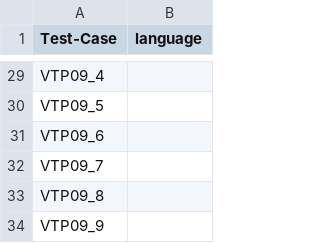
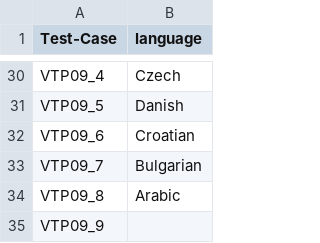
Before and after one commit to Teera401/image_compare_app, a CSV file: conf/language_mapping.csv, drawn as a sheet; only a part is shown, gaps mark what is left out; addresses are those after the commit; the diff covers the shown part only; the diff names each change by its address in the sheet, - before the commit and + after, or states it on an @@ line.

```diff
--- a/conf/language_mapping.csv
+++ b/conf/language_mapping.csv
-B30 (language): (empty)
+B30 (language): Czech
-B31 (language): (empty)
+B31 (language): Danish
-B32 (language): (empty)
+B32 (language): Croatian
-B33 (language): (empty)
+B33 (language): Bulgarian
-B34 (language): (empty)
+B34 (language): Arabic
```
Also changed, not shown: 1 added row and 26 edited cells elsewhere in this file, 9 other files.
